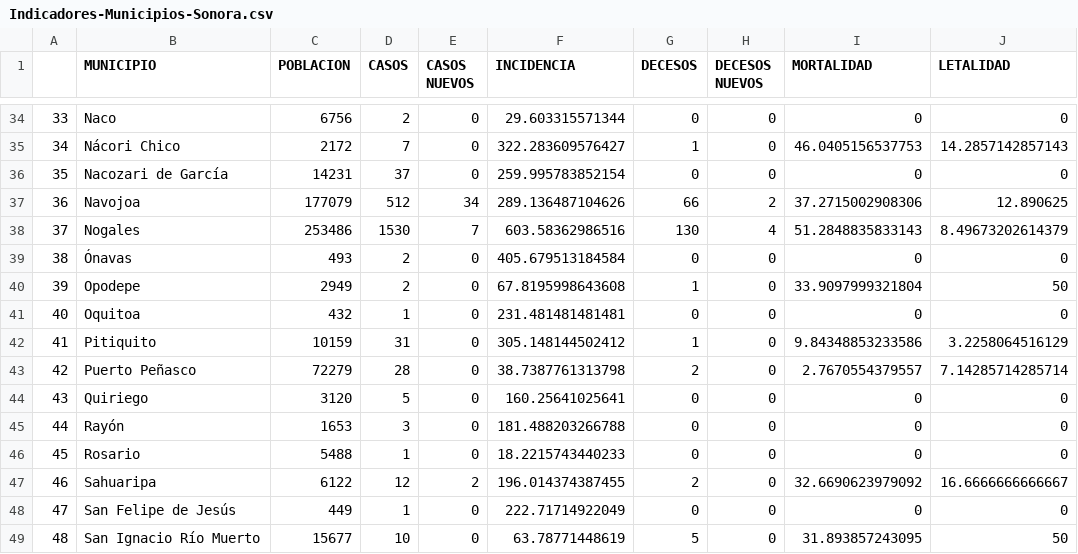
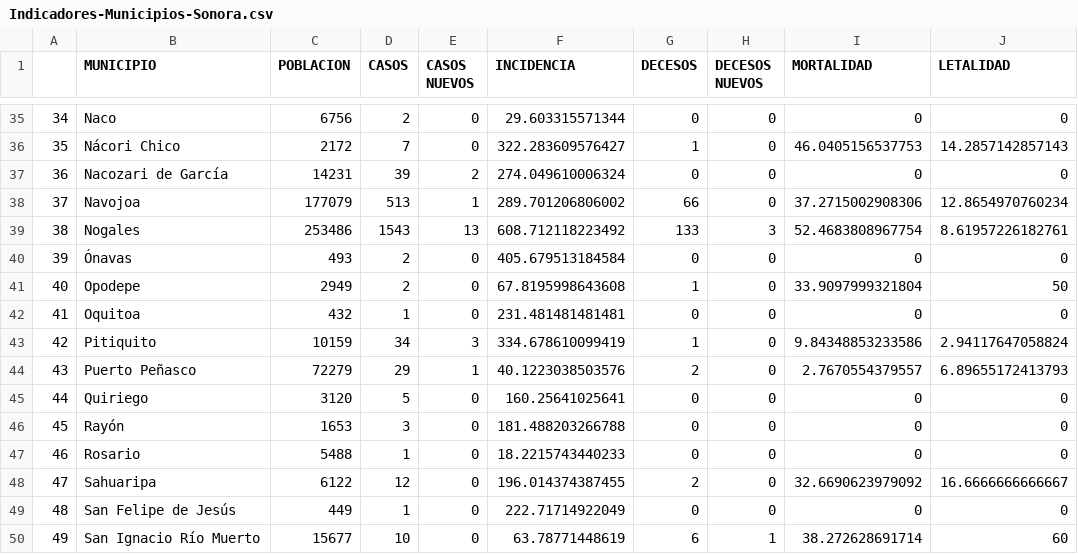
Before and after one commit to dogomoreno/Covid19-Sonora-Municipios, a CSV file: Indicadores-Municipios-Sonora.csv, drawn as a sheet; only a part is shown, gaps mark what is left out; addresses are those after the commit; the diff covers the shown part only; the diff names each change by its address in the sheet, - before the commit and + after, or states it on an @@ line.

```diff
--- a/Indicadores-Municipios-Sonora.csv
+++ b/Indicadores-Municipios-Sonora.csv
@@ column A renumbered from row 8 down @@
-D37 (CASOS): 37
+D37 (CASOS): 39
-E37 (CASOS NUEVOS): 0
+E37 (CASOS NUEVOS): 2
-F37 (INCIDENCIA): 259.995783852154
+F37 (INCIDENCIA): 274.049610006324
-D38 (CASOS): 512
+D38 (CASOS): 513
-E38 (CASOS NUEVOS): 34
+E38 (CASOS NUEVOS): 1
-F38 (INCIDENCIA): 289.136487104626
+F38 (INCIDENCIA): 289.701206806002
-H38 (DECESOS NUEVOS): 2
+H38 (DECESOS NUEVOS): 0
-J38 (LETALIDAD): 12.890625
+J38 (LETALIDAD): 12.8654970760234
-D39 (CASOS): 1530
+D39 (CASOS): 1543
-E39 (CASOS NUEVOS): 7
+E39 (CASOS NUEVOS): 13
-F39 (INCIDENCIA): 603.58362986516
+F39 (INCIDENCIA): 608.712118223492
-G39 (DECESOS): 130
+G39 (DECESOS): 133
-H39 (DECESOS NUEVOS): 4
+H39 (DECESOS NUEVOS): 3
-I39 (MORTALIDAD): 51.2848835833143
+I39 (MORTALIDAD): 52.4683808967754
-J39 (LETALIDAD): 8.49673202614379
+J39 (LETALIDAD): 8.61957226182761
-D43 (CASOS): 31
+D43 (CASOS): 34
-E43 (CASOS NUEVOS): 0
+E43 (CASOS NUEVOS): 3
-F43 (INCIDENCIA): 305.148144502412
+F43 (INCIDENCIA): 334.678610099419
-J43 (LETALIDAD): 3.2258064516129
+J43 (LETALIDAD): 2.94117647058824
-D44 (CASOS): 28
+D44 (CASOS): 29
-E44 (CASOS NUEVOS): 0
+E44 (CASOS NUEVOS): 1
-F44 (INCIDENCIA): 38.7387761313798
+F44 (INCIDENCIA): 40.1223038503576
-J44 (LETALIDAD): 7.14285714285714
+J44 (LETALIDAD): 6.89655172413793
-E48 (CASOS NUEVOS): 2
+E48 (CASOS NUEVOS): 0
-G50 (DECESOS): 5
+G50 (DECESOS): 6
-H50 (DECESOS NUEVOS): 0
+H50 (DECESOS NUEVOS): 1
-I50 (MORTALIDAD): 31.893857243095
+I50 (MORTALIDAD): 38.272628691714
-J50 (LETALIDAD): 50
+J50 (LETALIDAD): 60
```
Also changed, not shown: 1 added row and 69 edited cells elsewhere in this file, Casosdiarios.csv, Decesosdiarios.csv, 2 other files.
